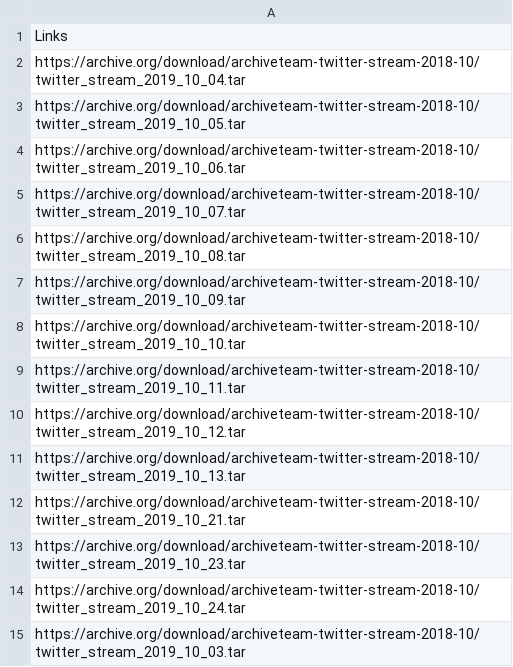
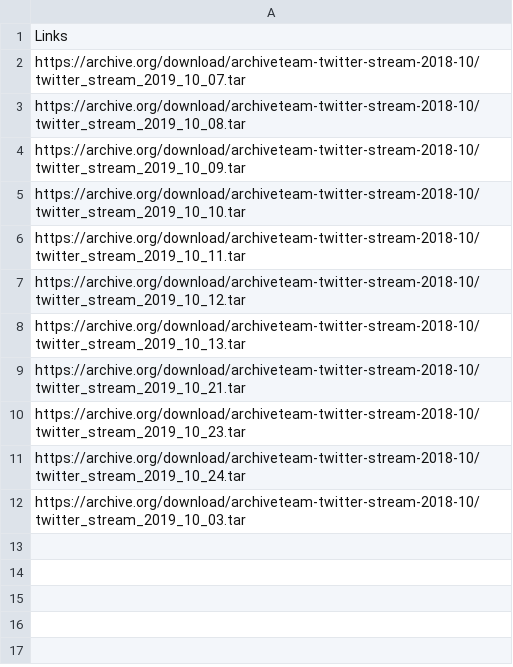
Before and after one commit to laelgelc/gelc, a CSV file: tw_aws_links_list_2019_d12.csv, drawn as a sheet.

Commit message:
20231204-1540

```diff
--- a/tw_aws_links_list_2019_d12.csv
+++ b/tw_aws_links_list_2019_d12.csv
@@ -1,5 +1,2 @@
 Links
-https://archive.org/download/archiveteam-twitter-stream-2018-10/twitter_stream_2019_10_04.tar
-https://archive.org/download/archiveteam-twitter-stream-2018-10/twitter_stream_2019_10_05.tar
-https://archive.org/download/archiveteam-twitter-stream-2018-10/twitter_stream_2019_10_06.tar
 https://archive.org/download/archiveteam-twitter-stream-2018-10/twitter_stream_2019_10_07.tar
```
